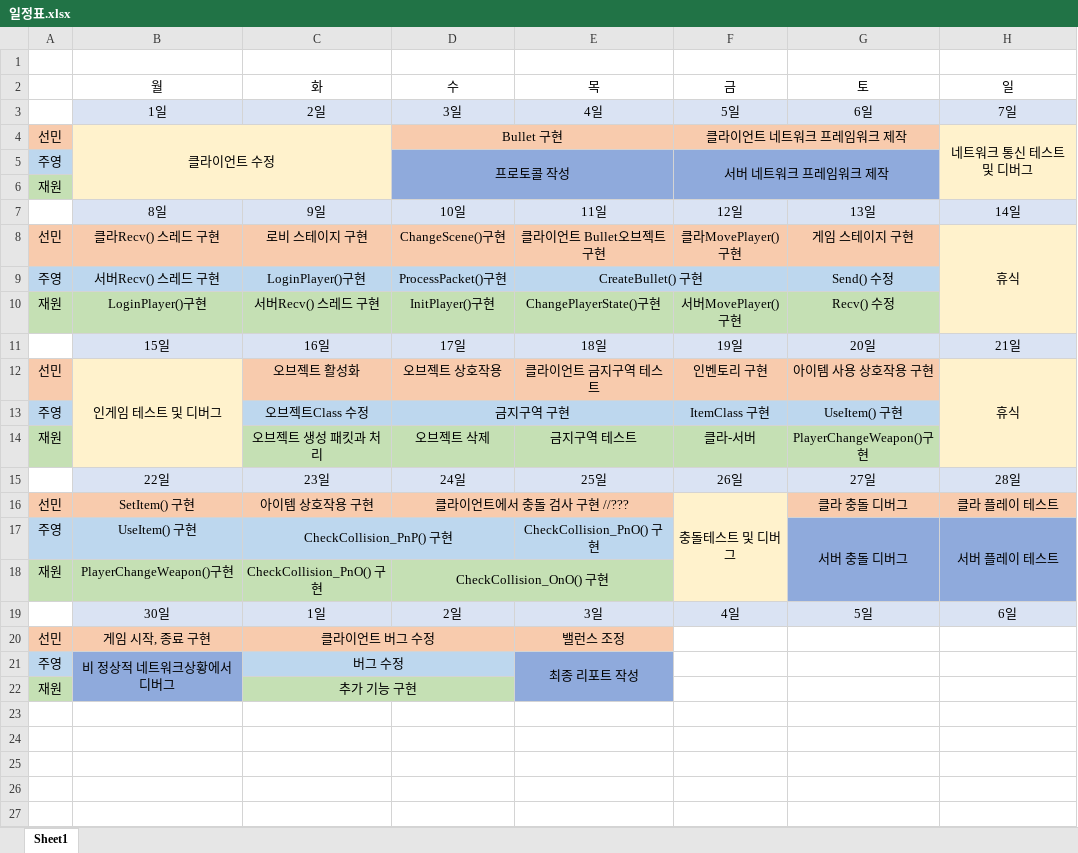
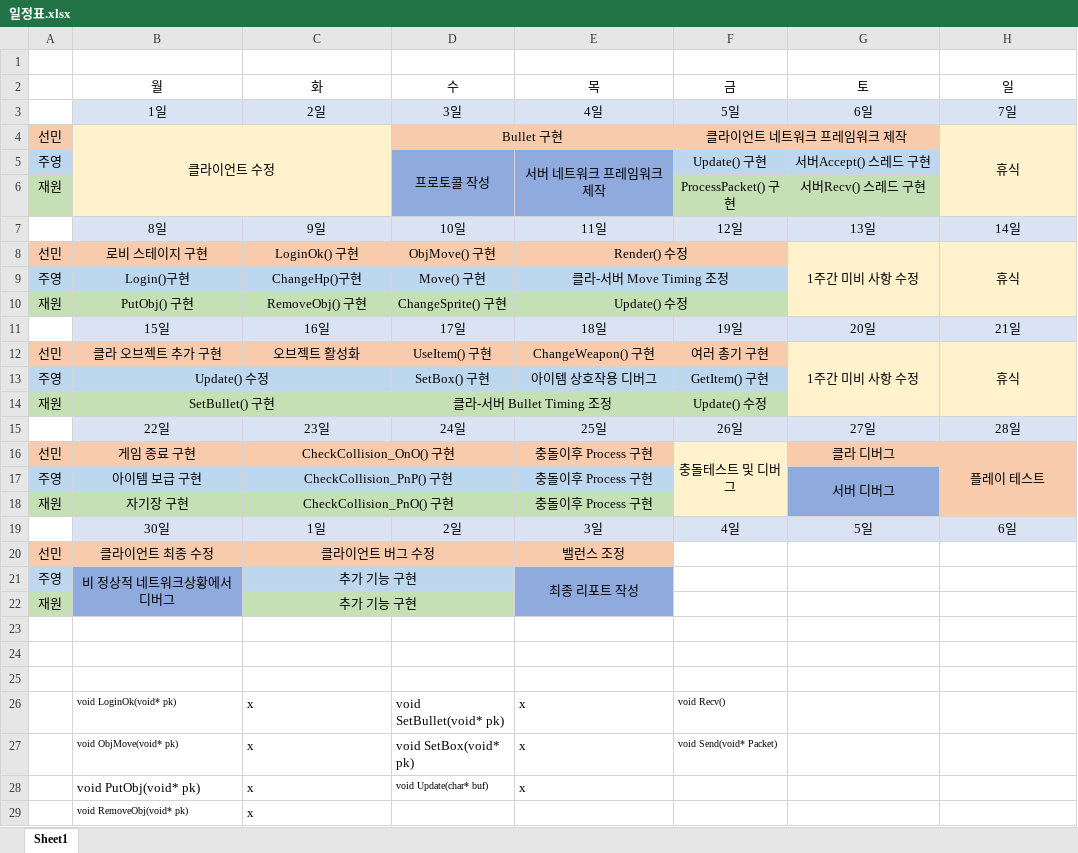
Before and after one commit to kakik/agari, an Excel workbook: 일정표.xlsx, sheet Sheet1, drawn as a sheet; only a part is shown; values as stored, in another font and other column widths than the file's, no borders; removed rows and columns are numbered as before the commit, all else as after; the diff covers the shown part only; the diff names each change by its address in the sheet, - before the commit and + after, or states it on an @@ line.

```diff
--- a/일정표.xlsx (sheet Sheet1)
+++ b/일정표.xlsx (sheet Sheet1)
-H4 (일): 네트워크 통신 테스트 및 디버그
+H4 (일): 휴식
-row 5: 주영 |  |  | 프로토콜 작성 |  | 서버 네트워크 프레임워크 제작
-row 6: 재원
+row 5: 주영 |  |  | 프로토콜 작성 | 서버 네트워크 프레임워크 제작 | Update() 구현 | 서버Accept() 스레드 구현
+row 6: 재원 |  |  |  |  | ProcessPacket() 구현 | 서버Recv() 스레드 구현
-row 8: 선민 | 클라Recv() 스레드 구현 | 로비 스테이지 구현 | ChangeScene()구현 | 클라이언트 Bullet오브젝트 구현 | 클라MovePlayer()구현 | 게임 스테이지 구현 | 휴식
-row 9: 주영 | 서버Recv() 스레드 구현 | LoginPlayer()구현 | ProcessPacket()구현 | CreateBullet() 구현 |  | Send() 수정
-row 10: 재원 | LoginPlayer()구현 | 서버Recv() 스레드 구현 | InitPlayer()구현 | ChangePlayerState()구현 | 서버MovePlayer()구현 | Recv() 수정
+row 8: 선민 | 로비 스테이지 구현 | LoginOk() 구현 | ObjMove() 구현 | Render() 수정 |  | 1주간 미비 사항 수정 | 휴식
+row 9: 주영 | Login()구현 | ChangeHp()구현 | Move() 구현 | 클라-서버 Move Timing 조정
+row 10: 재원 | PutObj() 구현 | RemoveObj() 구현 | ChangeSprite() 구현 | Update() 수정
-row 12: 선민 | 인게임 테스트 및 디버그 | 오브젝트 활성화 | 오브젝트 상호작용 | 클라이언트 금지구역 테스트 | 인벤토리 구현 | 아이템 사용 상호작용 구현 | 휴식
-row 13: 주영 |  | 오브젝트Class 수정 | 금지구역 구현 |  | ItemClass 구현 | UseItem() 구현
-row 14: 재원 |  | 오브젝트 생성 패킷과 처리 | 오브젝트 삭제 | 금지구역 테스트 | 클라-서버 | PlayerChangeWeapon()구현
+row 12: 선민 | 클라 오브젝트 추가 구현 | 오브젝트 활성화 | UseItem() 구현 | ChangeWeapon() 구현 | 여러 총기 구현 | 1주간 미비 사항 수정 | 휴식
+row 13: 주영 | Update() 수정 |  | SetBox() 구현 | 아이템 상호작용 디버그 | GetItem() 구현
+row 14: 재원 | SetBullet() 구현 |  | 클라-서버 Bullet Timing 조정 |  | Update() 수정
-row 16: 선민 | SetItem() 구현 | 아이템 상호작용 구현 | 클라이언트에서 충돌 검사 구현 //??? |  | 충돌테스트 및 디버그 | 클라 충돌 디버그 | 클라 플레이 테스트
-row 17: 주영 | UseItem() 구현 | CheckCollision_PnP() 구현 |  | CheckCollision_PnO() 구현 |  | 서버 충돌 디버그 | 서버 플레이 테스트
-row 18: 재원 | PlayerChangeWeapon()구현 | CheckCollision_PnO() 구현 | CheckCollision_OnO() 구현
+row 16: 선민 | 게임 종료 구현 | CheckCollision_OnO() 구현 |  | 충돌이후 Process 구현 | 충돌테스트 및 디버그 | 클라 디버그 | 플레이 테스트
+row 17: 주영 | 아이템 보급 구현 | CheckCollision_PnP() 구현 |  | 충돌이후 Process 구현 |  | 서버 디버그
+row 18: 재원 | 자기장 구현 | CheckCollision_PnO() 구현 |  | 충돌이후 Process 구현
-B20 (월): 게임 시작, 종료 구현
+B20 (월): 클라이언트 최종 수정
-C21 (화): 버그 수정
+C21 (화): 추가 기능 구현
+row 23: (empty)
+row 24: (empty)
+row 25: (empty)
+row 26:  | void LoginOk(void* pk) | x | void SetBullet(void* pk) | x | void Recv()
+row 27:  | void ObjMove(void* pk) | x | void SetBox(void* pk) | x | void Send(void* Packet)
+row 28:  | void PutObj(void* pk) | x | void Update(char* buf) | x
+row 29:  | void RemoveObj(void* pk) | x
```
Also changed, not shown: 6 added rows elsewhere in this sheet, 4 other files.
